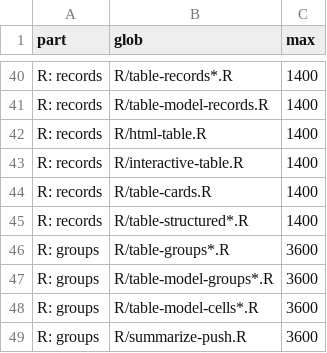
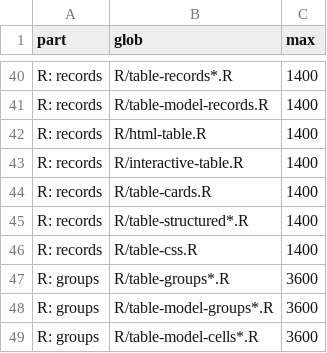
Before and after one commit to BristolMyersSquibb/blockr.viz, a CSV file: tools/budget.csv, drawn as a sheet; only a part is shown, gaps mark what is left out; the shorter side is filled out with more unchanged rows; the diff names each change by its address in the sheet, - before the commit and + after, or states it on an @@ line.

Commit message:
Table: drop the old engines, CSS out of R strings
The records, groups and variables engines and their payload builders are
gone (table-records-server.R, table-groups-server.R, the old variables
server, summarize_build_payload(), dt_build_payload(), drilldown_table()
and the old argument registries). The variables helpers live in
table-variables.R.

The table CSS that was written in R strings is in inst/css: table-base.css,
table-delta.css, table-chev.css, table-groups.css. The table view loads
them as files; table-css.R reads them for the pages R writes itself
(web page download, exhibits, interactive_table()). The text is unchanged.

Tests that ran through the removed code are ported to the cell model and
the table views, or deleted where the audit says so. The download menu
rule (a format whose writer is missing is left out) is now a test of the
export registry.

```diff
--- a/tools/budget.csv
+++ b/tools/budget.csv
+row 46: R: records | R/table-css.R | 1400
```
Also changed, not shown: 35 other files.
